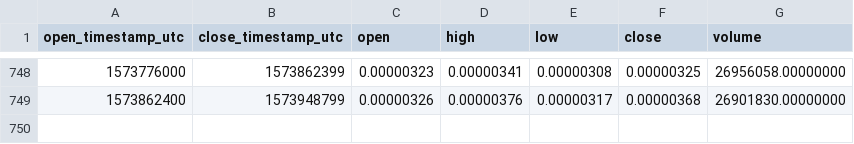
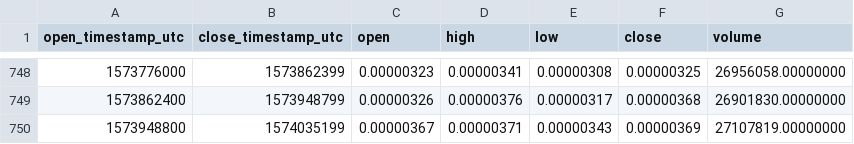
Before and after one commit to cryptobigbro/binance-VIBBTC, a CSV file: binance-VIBBTC-1d.csv, drawn as a sheet; only a part is shown, gaps mark what is left out; the diff names each change by its address in the sheet, - before the commit and + after, or states it on an @@ line.

Commit message:
Update OHLCV data.

```diff
--- a/binance-VIBBTC-1d.csv
+++ b/binance-VIBBTC-1d.csv
+row 750: 1573948800 | 1574035199 | 0.00000367 | 0.00000371 | 0.00000343 | 0.00000369 | 27107819.00000000
```
Also changed, not shown: 1 other file.
